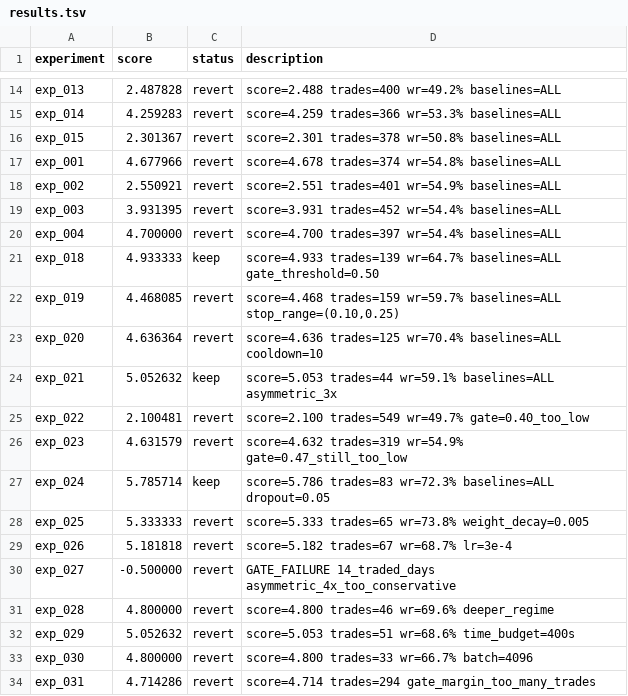
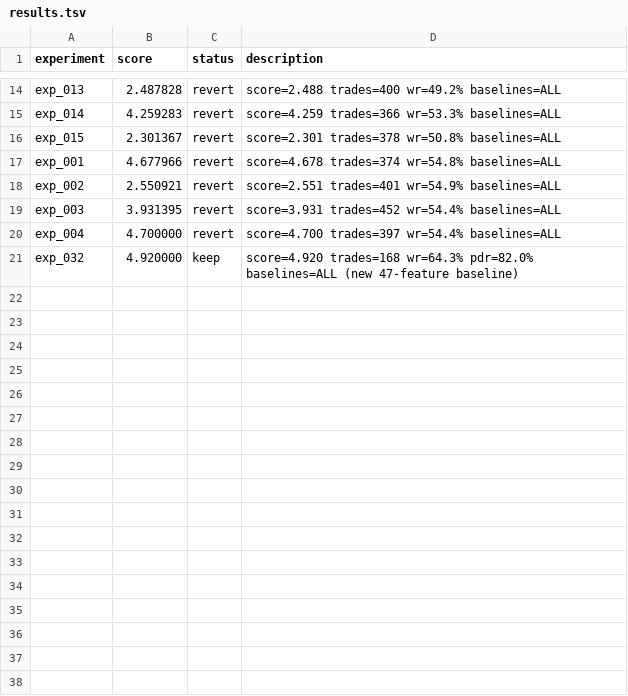
Before and after one commit to owenheidenreich/autoresearch-trading, a TSV file: v2/results.tsv, drawn as a sheet; only a part is shown, gaps mark what is left out.

```diff
--- a/v2/results.tsv
+++ b/v2/results.tsv
@@ -20,15 +20,2 @@ exp_003	3.931395	revert	score=3.931 trades=452 wr=54.4% baselines=ALL
 exp_004	4.700000	revert	score=4.700 trades=397 wr=54.4% baselines=ALL
-exp_018	4.933333	keep	score=4.933 trades=139 wr=64.7% baselines=ALL gate_threshold=0.50
-exp_019	4.468085	revert	score=4.468 trades=159 wr=59.7% baselines=ALL stop_range=(0.10,0.25)
-exp_020	4.636364	revert	score=4.636 trades=125 wr=70.4% baselines=ALL cooldown=10
-exp_021	5.052632	keep	score=5.053 trades=44 wr=59.1% baselines=ALL asymmetric_3x
-exp_022	2.100481	revert	score=2.100 trades=549 wr=49.7% gate=0.40_too_low
-exp_023	4.631579	revert	score=4.632 trades=319 wr=54.9% gate=0.47_still_too_low
-exp_024	5.785714	keep	score=5.786 trades=83 wr=72.3% baselines=ALL dropout=0.05
-exp_025	5.333333	revert	score=5.333 trades=65 wr=73.8% weight_decay=0.005
-exp_026	5.181818	revert	score=5.182 trades=67 wr=68.7% lr=3e-4
-exp_027	-0.500000	revert	GATE_FAILURE 14_traded_days asymmetric_4x_too_conservative
-exp_028	4.800000	revert	score=4.800 trades=46 wr=69.6% deeper_regime
-exp_029	5.052632	revert	score=5.053 trades=51 wr=68.6% time_budget=400s
-exp_030	4.800000	revert	score=4.800 trades=33 wr=66.7% batch=4096
-exp_031	4.714286	revert	score=4.714 trades=294 gate_margin_too_many_trades
+exp_032	4.920000	keep	score=4.920 trades=168 wr=64.3% pdr=82.0% baselines=ALL (new 47-feature baseline)
```
Also changed, not shown: 1 other file.
